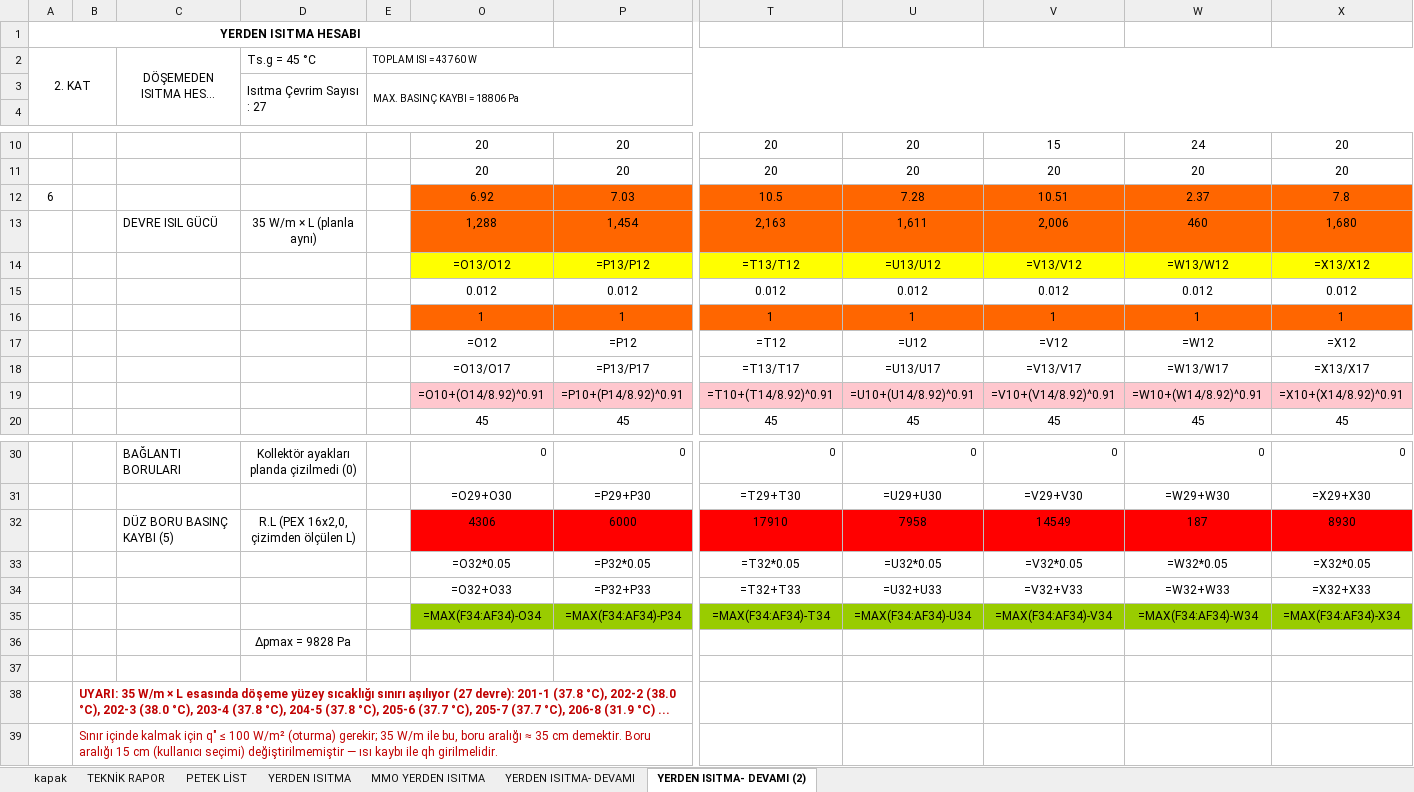
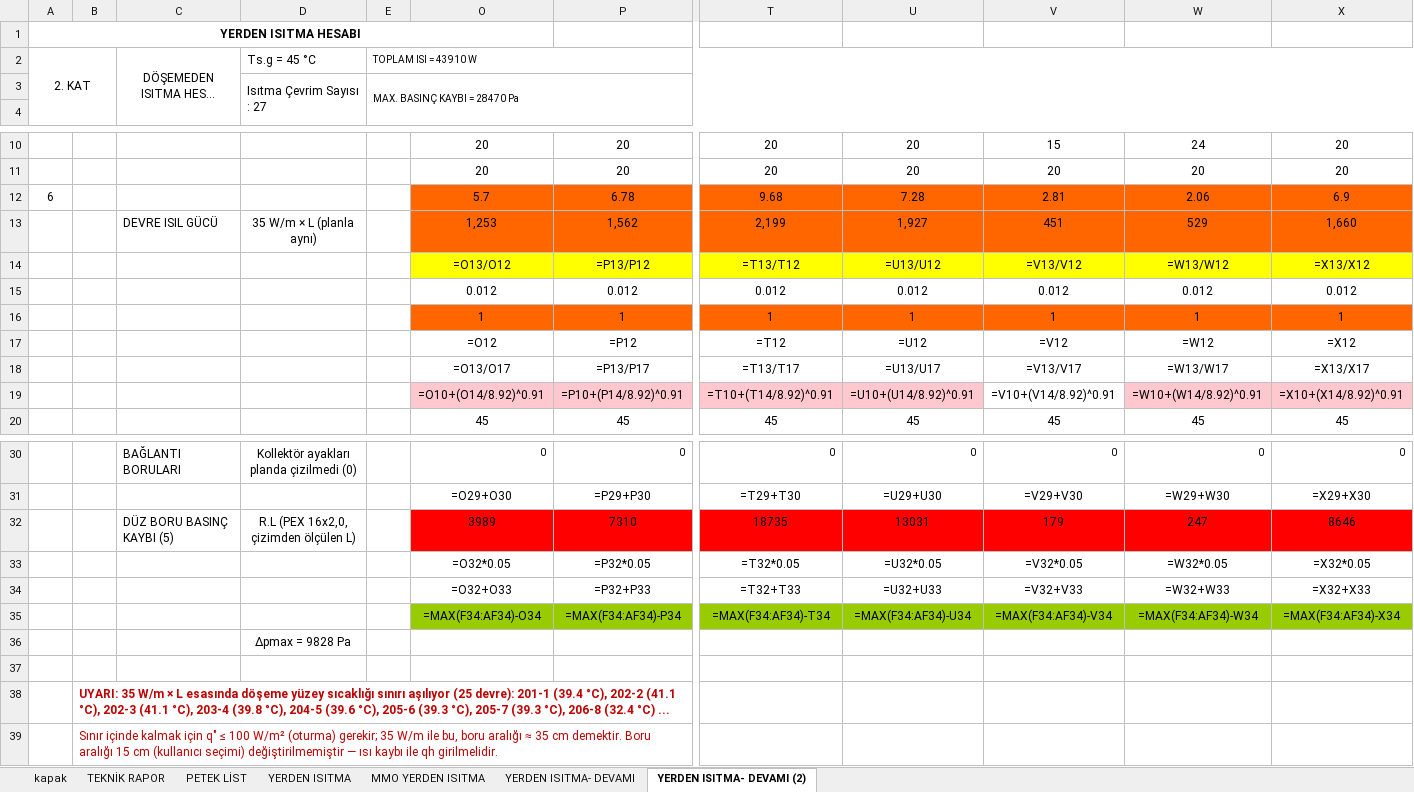
Before and after one commit to icanozkaya/rotas-cizim-motoru, an Excel workbook: proje/denemeler/yerden2/NB_YERDEN_ISITMA.xlsx, sheet YERDEN ISITMA- DEVAMI (2), drawn as a sheet; only a part is shown, gaps mark what is left out; long unchanged cells end in …; values as stored, in another font and other column widths than the file's, no borders; formulas without a stored value are shown as written; removed rows and columns are numbered as before the commit, all else as after; rows hold the shown columns only; the diff names each change by its address in the sheet, - before the commit and + after, or states it on an @@ line.

```diff
--- a/proje/denemeler/yerden2/NB_YERDEN_ISITMA.xlsx (sheet YERDEN ISITMA- DEVAMI (2))
+++ b/proje/denemeler/yerden2/NB_YERDEN_ISITMA.xlsx (sheet YERDEN ISITMA- DEVAMI (2))
-E2: TOPLAM ISI = 43760 W
+E2: TOPLAM ISI = 43910 W
-E3: MAX. BASINÇ KAYBI = 18806 Pa
+E3: MAX. BASINÇ KAYBI = 28470 Pa
-row 12: 6 |  |  |  |  | 6.92 | 7.03 | 10.5 | 7.28 | 10.51 | 2.37 | 7.8
-row 13:  |  | DEVRE ISIL GÜCÜ | 35 W/m × L (planla aynı) |  | 1,288 | 1,454 | 2,163 | 1,611 | 2,006 | 460 | 1,680
+row 12: 6 |  |  |  |  | 5.7 | 6.78 | 9.68 | 7.28 | 2.81 | 2.06 | 6.9
+row 13:  |  | DEVRE ISIL GÜCÜ | 35 W/m × L (planla aynı) |  | 1,253 | 1,562 | 2,199 | 1,927 | 451 | 529 | 1,660
-V19 fill: #FFC7CE
+V19 fill: none
-row 32:  |  | DÜZ BORU BASINÇ KAYBI (5) | R.L (PEX 16x2,0, çizimden ölçülen L) |  | 4306 | 6000 | 17910 | 7958 | 14549 | 187 | 8930
+row 32:  |  | DÜZ BORU BASINÇ KAYBI (5) | R.L (PEX 16x2,0, çizimden ölçülen L) |  | 3989 | 7310 | 18735 | 13031 | 179 | 247 | 8646
-B38: …sınırı aşılıyor (27 devre): 201-1 (37.8 °C), 202-2 (38.0 °C), 202-3 (38.0 °C), 203-4 (37.8 °C), 204-5 (37.8 °C), 205-6 (37.7 °C), 205-7 (37.7 °C), 206-8 (31.9 °C) ...
+B38: …sınırı aşılıyor (25 devre): 201-1 (39.4 °C), 202-2 (41.1 °C), 202-3 (41.1 °C), 203-4 (39.8 °C), 204-5 (39.6 °C), 205-6 (39.3 °C), 205-7 (39.3 °C), 206-8 (32.4 °C) ...
```
Also changed, not shown: sheet MMO YERDEN ISITMA, sheet PETEK LİST, sheet YERDEN ISITMA- DEVAMI, hidden cells, 6 other files.
